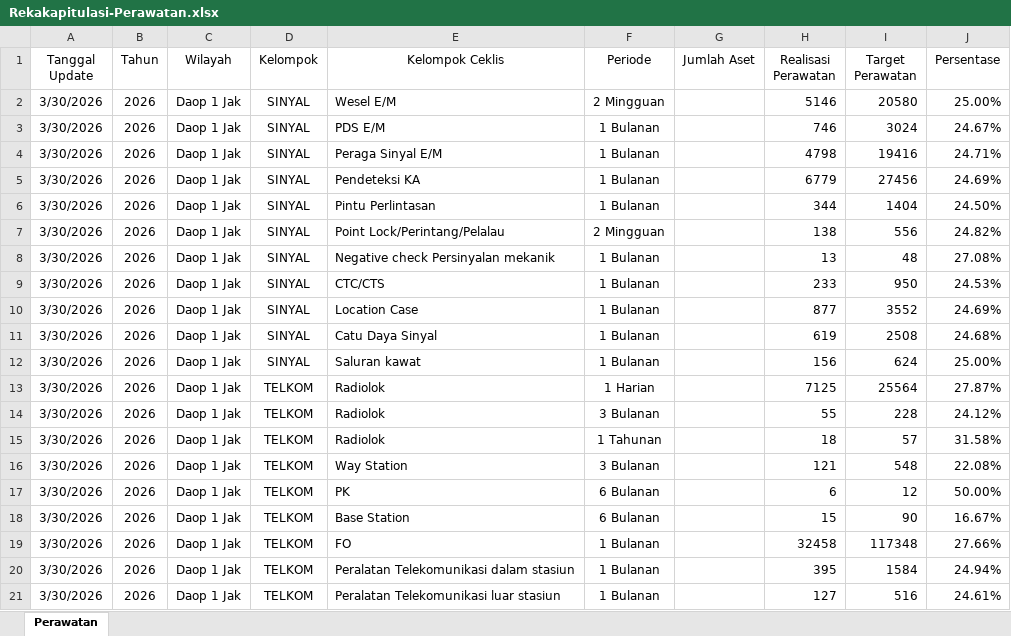
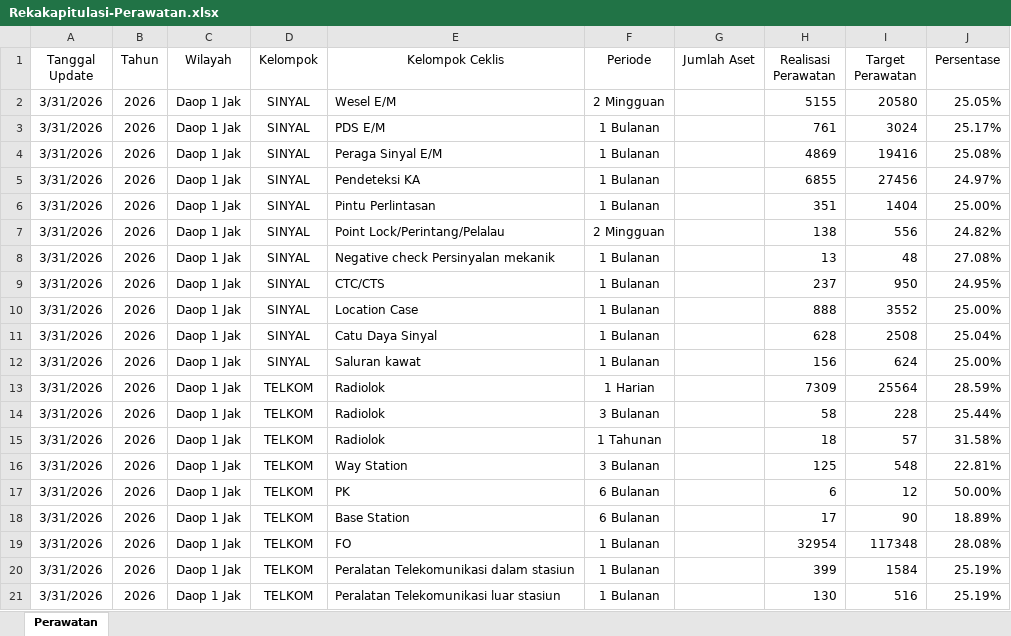
Before and after one commit to sanusizulfirmanlubis/mb52-data, an Excel workbook: data/Rekakapitulasi-Perawatan.xlsx, sheet Perawatan, drawn as a sheet; only a part is shown; values as stored, in another font and other column widths than the file's, no borders; the diff covers the shown part only; the diff names each change by its address in the sheet, - before the commit and + after, or states it on an @@ line.

Commit message:
update perawatan dari web

```diff
--- a/data/Rekakapitulasi-Perawatan.xlsx (sheet Perawatan)
+++ b/data/Rekakapitulasi-Perawatan.xlsx (sheet Perawatan)
-A2:A21 (Tanggal Update): 3/30/2026
+A2:A21 (Tanggal Update): 3/31/2026
-H2 (Realisasi Perawatan): 5146
+H2 (Realisasi Perawatan): 5155
-J2 (Persentase): 25.00%
+J2 (Persentase): 25.05%
-H3 (Realisasi Perawatan): 746
+H3 (Realisasi Perawatan): 761
-J3 (Persentase): 24.67%
+J3 (Persentase): 25.17%
-H4 (Realisasi Perawatan): 4798
+H4 (Realisasi Perawatan): 4869
-J4 (Persentase): 24.71%
+J4 (Persentase): 25.08%
-H5 (Realisasi Perawatan): 6779
+H5 (Realisasi Perawatan): 6855
-J5 (Persentase): 24.69%
+J5 (Persentase): 24.97%
-H6 (Realisasi Perawatan): 344
+H6 (Realisasi Perawatan): 351
-J6 (Persentase): 24.50%
+J6 (Persentase): 25.00%
-H9 (Realisasi Perawatan): 233
+H9 (Realisasi Perawatan): 237
-J9 (Persentase): 24.53%
+J9 (Persentase): 24.95%
-H10 (Realisasi Perawatan): 877
+H10 (Realisasi Perawatan): 888
-J10 (Persentase): 24.69%
+J10 (Persentase): 25.00%
-H11 (Realisasi Perawatan): 619
+H11 (Realisasi Perawatan): 628
-J11 (Persentase): 24.68%
+J11 (Persentase): 25.04%
-H13 (Realisasi Perawatan): 7125
+H13 (Realisasi Perawatan): 7309
-J13 (Persentase): 27.87%
+J13 (Persentase): 28.59%
-H14 (Realisasi Perawatan): 55
+H14 (Realisasi Perawatan): 58
-J14 (Persentase): 24.12%
+J14 (Persentase): 25.44%
-H16 (Realisasi Perawatan): 121
+H16 (Realisasi Perawatan): 125
-J16 (Persentase): 22.08%
+J16 (Persentase): 22.81%
-H18 (Realisasi Perawatan): 15
+H18 (Realisasi Perawatan): 17
-J18 (Persentase): 16.67%
+J18 (Persentase): 18.89%
-H19 (Realisasi Perawatan): 32458
+H19 (Realisasi Perawatan): 32954
-J19 (Persentase): 27.66%
+J19 (Persentase): 28.08%
-H20 (Realisasi Perawatan): 395
+H20 (Realisasi Perawatan): 399
-J20 (Persentase): 24.94%
+J20 (Persentase): 25.19%
-H21 (Realisasi Perawatan): 127
+H21 (Realisasi Perawatan): 130
-J21 (Persentase): 24.61%
+J21 (Persentase): 25.19%
```
Also changed, not shown: 685 edited cells elsewhere in this sheet.
